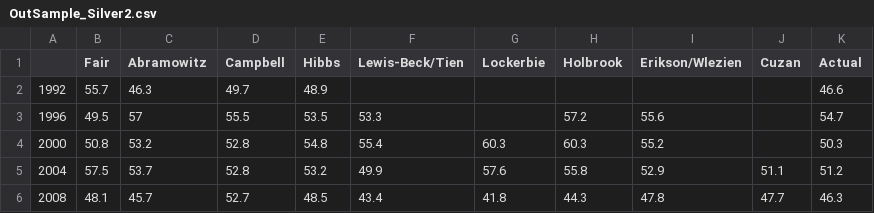
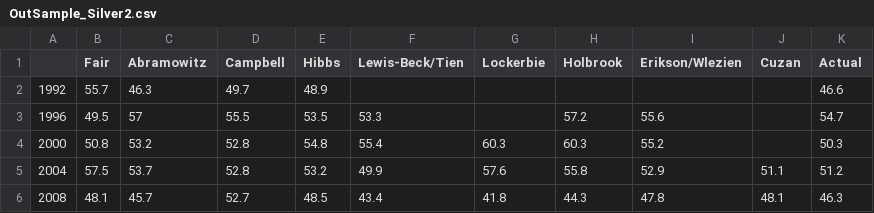
Before and after one commit to jmontgomery/EBMAforecast, a CSV file: APSA_2012/Data/OutSample_Silver2.csv, drawn as a sheet.

Commit message:
updated draft, reran pres. analysis with new cuzan number

```diff
--- a/APSA_2012/Data/OutSample_Silver2.csv
+++ b/APSA_2012/Data/OutSample_Silver2.csv
@@ -5,2 +5,2 @@
 2004,57.5,53.7,52.8,53.2,49.9,57.6,55.8,52.9,51.1,51.2
-2008,48.1,45.7,52.7,48.5,43.4,41.8,44.3,47.8,47.7,46.3
+2008,48.1,45.7,52.7,48.5,43.4,41.8,44.3,47.8,48.1,46.3
```
Also changed, not shown: 11 other files.
